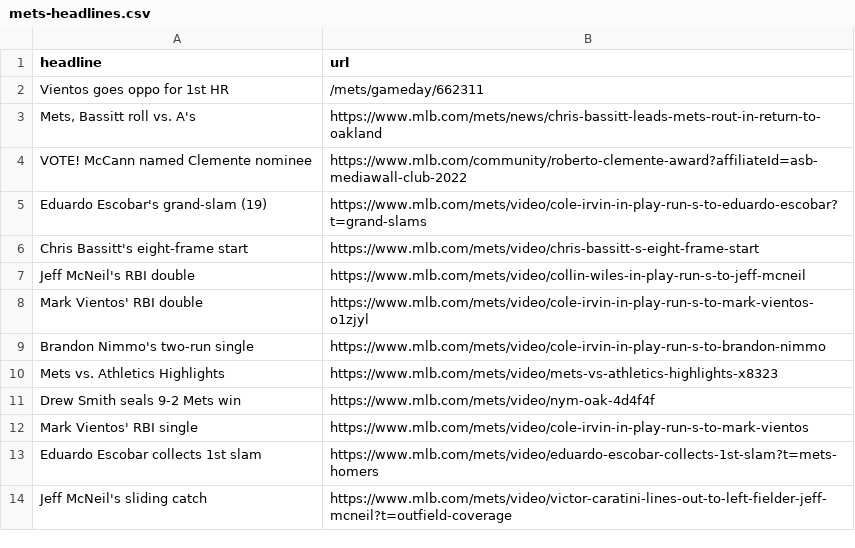
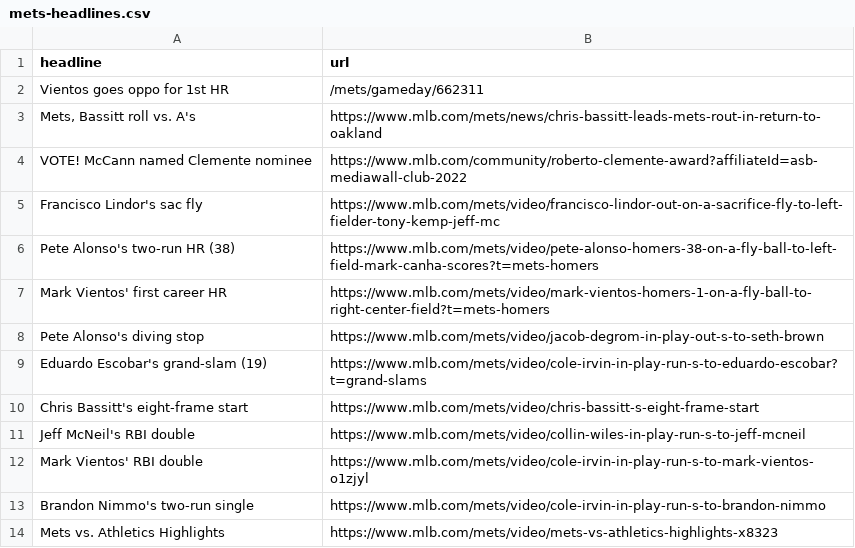
Before and after one commit to atd124/autoscraper-history-main, a CSV file: mets-headlines.csv, drawn as a sheet.

```diff
--- a/mets-headlines.csv
+++ b/mets-headlines.csv
@@ -4,2 +4,6 @@ Vientos goes oppo for 1st HR,/mets/gameday/662311
 VOTE! McCann named Clemente nominee,https://www.mlb.com/community/roberto-clemente-award?affiliateId=asb-mediawall-club-2022
+Francisco Lindor's sac fly,https://www.mlb.com/mets/video/francisco-lindor-out-on-a-sacrifice-fly-to-left-fielder-tony-kemp-jeff-mc
+Pete Alonso's two-run HR (38),https://www.mlb.com/mets/video/pete-alonso-homers-38-on-a-fly-ball-to-left-field-mark-canha-scores?t=mets-homers
+Mark Vientos' first career HR,https://www.mlb.com/mets/video/mark-vientos-homers-1-on-a-fly-ball-to-right-center-field?t=mets-homers
+Pete Alonso's diving stop,https://www.mlb.com/mets/video/jacob-degrom-in-play-out-s-to-seth-brown
 Eduardo Escobar's grand-slam (19),https://www.mlb.com/mets/video/cole-irvin-in-play-run-s-to-eduardo-escobar?t=grand-slams
@@ -10,5 +14 @@ Brandon Nimmo's two-run single,https://www.mlb.com/mets/video/cole-irvin-in-play
 Mets vs. Athletics Highlights,https://www.mlb.com/mets/video/mets-vs-athletics-highlights-x8323
-Drew Smith seals 9-2 Mets win,https://www.mlb.com/mets/video/nym-oak-4d4f4f
-Mark Vientos' RBI single,https://www.mlb.com/mets/video/cole-irvin-in-play-run-s-to-mark-vientos
-Eduardo Escobar collects 1st slam,https://www.mlb.com/mets/video/eduardo-escobar-collects-1st-slam?t=mets-homers
-Jeff McNeil's sliding catch,https://www.mlb.com/mets/video/victor-caratini-lines-out-to-left-fielder-jeff-mcneil?t=outfield-coverage
```
